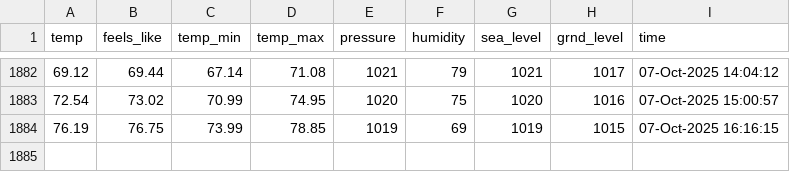
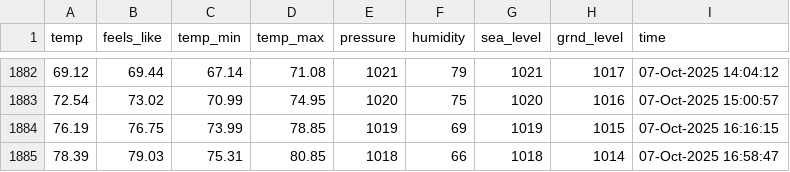
Before and after one commit to yanndebray/weather, a CSV file: weather_boston.csv, drawn as a sheet; only a part is shown, gaps mark what is left out; the diff names each change by its address in the sheet, - before the commit and + after, or states it on an @@ line.

```diff
--- a/weather_boston.csv
+++ b/weather_boston.csv
+row 1885: 78.39 | 79.03 | 75.31 | 80.85 | 1018 | 66 | 1018 | 1014 | 07-Oct-2025 16:58:47
```
